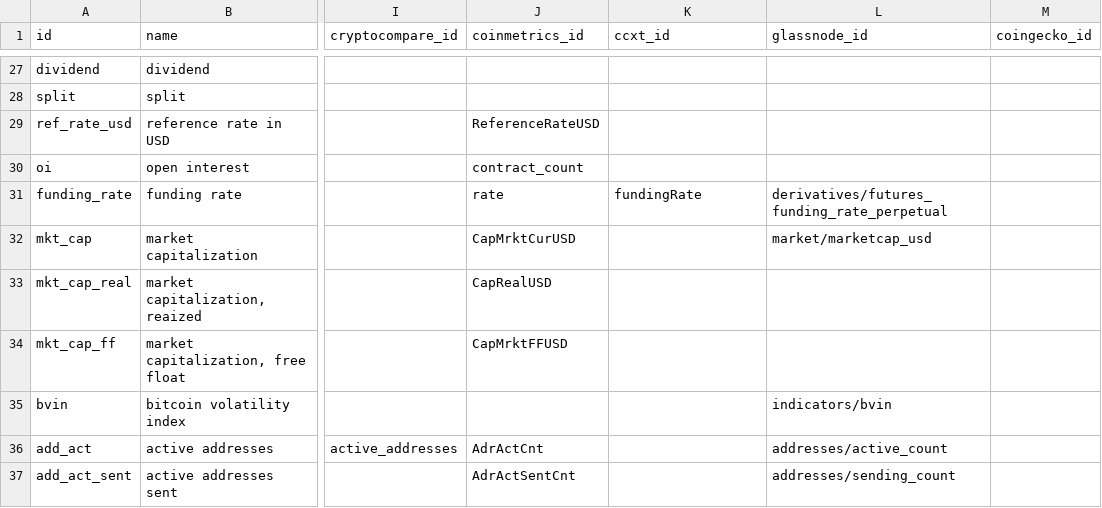
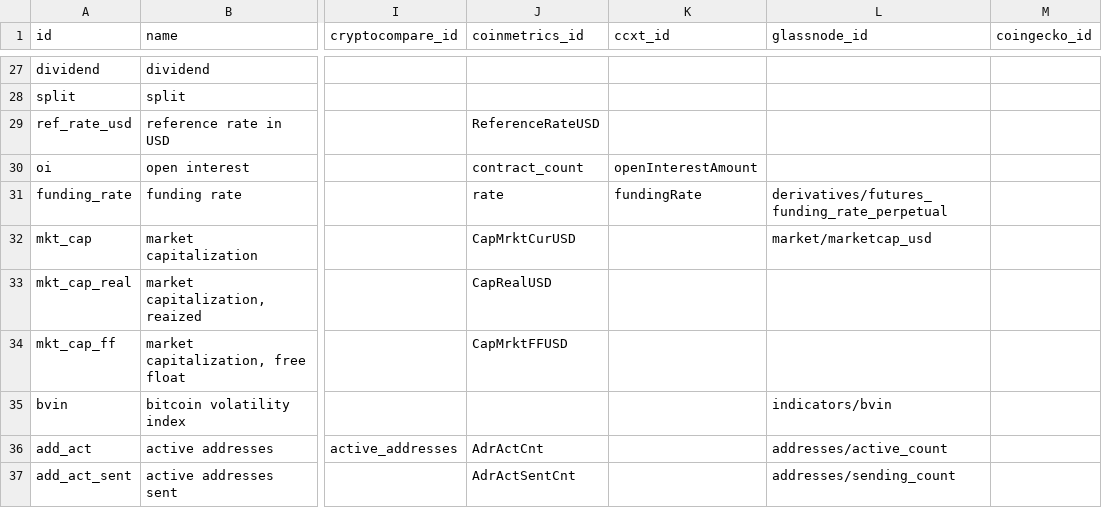
Before and after one commit to systamental/cryptodatapy, a CSV file: src/cryptodatapy/conf/fields.csv, drawn as a sheet; only a part is shown, gaps mark what is left out; the diff names each change by its address in the sheet, - before the commit and + after, or states it on an @@ line.

Commit message:
fix: edited open interest field for ccxt

```diff
--- a/src/cryptodatapy/conf/fields.csv
+++ b/src/cryptodatapy/conf/fields.csv
-K30 (ccxt_id): (empty)
+K30 (ccxt_id): openInterestAmount
```
